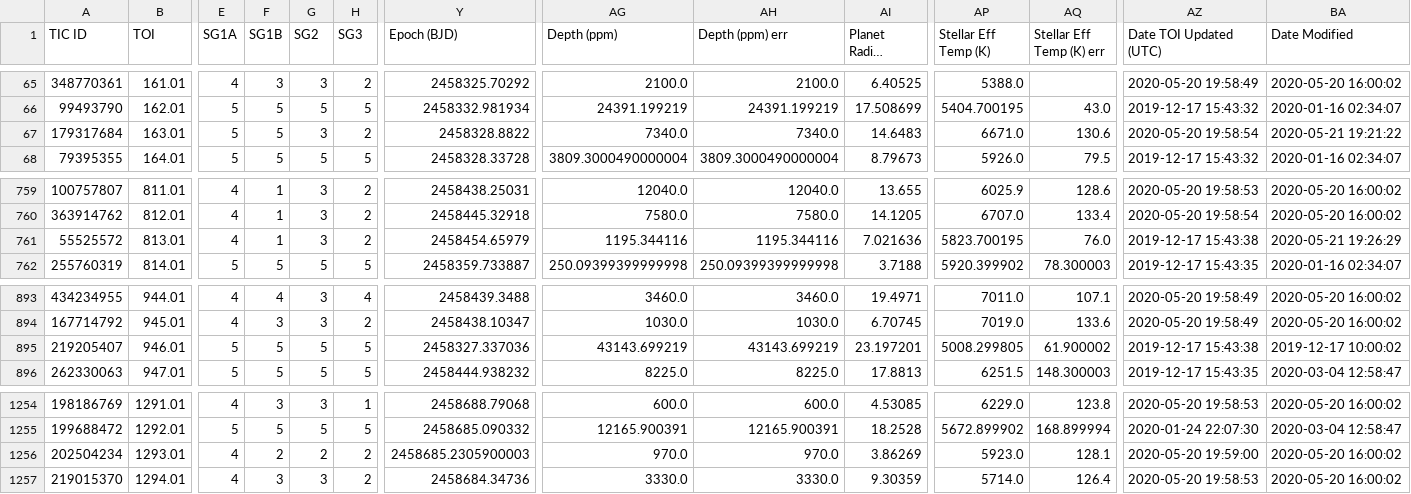
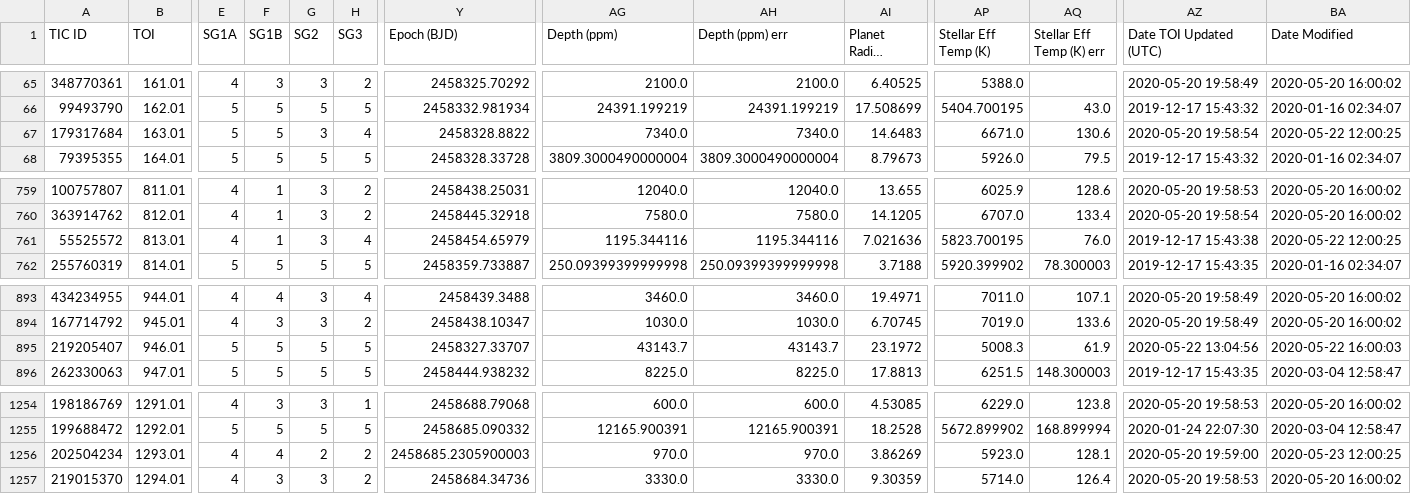
Before and after one commit to jpdeleon/chronos, a CSV file: data/TOIs.csv, drawn as a sheet; only a part is shown, gaps mark what is left out; long unchanged cells end in …; the diff names each change by its address in the sheet, - before the commit and + after, or states it on an @@ line.

```diff
--- a/data/TOIs.csv
+++ b/data/TOIs.csv
-H67 (SG3): 2
+H67 (SG3): 4
-BA67 (Date Modified): 2020-05-21 19:21:22
+BA67 (Date Modified): 2020-05-22 12:00:25
-H761 (SG3): 2
+H761 (SG3): 4
-BA761 (Date Modified): 2020-05-21 19:26:29
+BA761 (Date Modified): 2020-05-22 12:00:25
-Y895 (Epoch (BJD)): 2458327.337036
+Y895 (Epoch (BJD)): 2458327.33707
-AG895 (Depth (ppm)): 43143.699219
+AG895 (Depth (ppm)): 43143.7
-AH895 (Depth (ppm) err): 43143.699219
+AH895 (Depth (ppm) err): 43143.7
-AI895 (Planet Radius (R_Earth)): 23.197201
+AI895 (Planet Radius (R_Earth)): 23.1972
-AP895 (Stellar Eff Temp (K)): 5008.299805
+AP895 (Stellar Eff Temp (K)): 5008.3
-AQ895 (Stellar Eff Temp (K) err): 61.900002
+AQ895 (Stellar Eff Temp (K) err): 61.9
-AZ895 (Date TOI Updated (UTC)): 2019-12-17 15:43:38
+AZ895 (Date TOI Updated (UTC)): 2020-05-22 13:04:56
-BA895 (Date Modified): 2019-12-17 10:00:02
+BA895 (Date Modified): 2020-05-22 16:00:03
-F1256 (SG1B): 2
+F1256 (SG1B): 4
-BA1256 (Date Modified): 2020-05-20 16:00:02
+BA1256 (Date Modified): 2020-05-23 12:00:25
```
Also changed, not shown: 6 other files.
